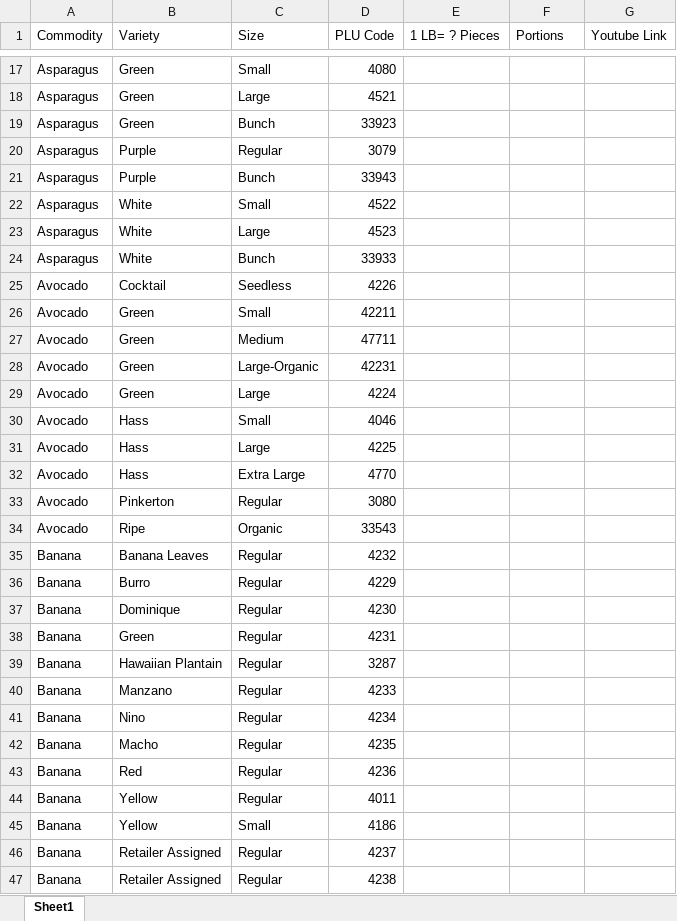
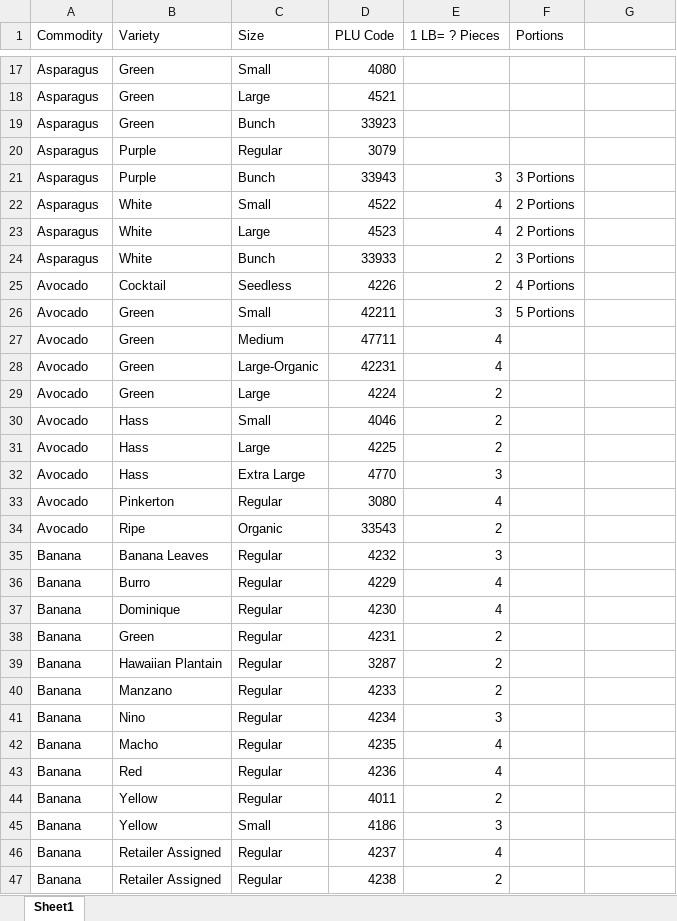
Before and after one commit to alpitabrol/Major_Project, an Excel workbook: Database .xlsx, sheet Sheet1, drawn as a sheet; only a part is shown, gaps mark what is left out; values as stored, in another font and other column widths than the file's, no borders; charts and pictures not drawn; the diff covers the shown part only; the diff names each change by its address in the sheet, - before the commit and + after, or states it on an @@ line.

```diff
--- a/Database .xlsx (sheet Sheet1)
+++ b/Database .xlsx (sheet Sheet1)
-G1: Youtube Link
+G1: (empty)
-E21 (1 LB= ? Pieces): (empty)
+E21 (1 LB= ? Pieces): 3
-F21 (Portions): (empty)
+F21 (Portions): 3 Portions
-E22:E23 (1 LB= ? Pieces): (empty)
+E22:E23 (1 LB= ? Pieces): 4
-F22:F23 (Portions): (empty)
+F22:F23 (Portions): 2 Portions
-E24:E25 (1 LB= ? Pieces): (empty)
+E24:E25 (1 LB= ? Pieces): 2
-F24 (Portions): (empty)
+F24 (Portions): 3 Portions
-F25 (Portions): (empty)
+F25 (Portions): 4 Portions
-E26 (1 LB= ? Pieces): (empty)
+E26 (1 LB= ? Pieces): 3
-F26 (Portions): (empty)
+F26 (Portions): 5 Portions
-E27:E28 (1 LB= ? Pieces): (empty)
+E27:E28 (1 LB= ? Pieces): 4
-E29:E31 (1 LB= ? Pieces): (empty)
+E29:E31 (1 LB= ? Pieces): 2
-E32 (1 LB= ? Pieces): (empty)
+E32 (1 LB= ? Pieces): 3
-E33 (1 LB= ? Pieces): (empty)
+E33 (1 LB= ? Pieces): 4
-E34 (1 LB= ? Pieces): (empty)
+E34 (1 LB= ? Pieces): 2
-E35 (1 LB= ? Pieces): (empty)
+E35 (1 LB= ? Pieces): 3
-E36:E37 (1 LB= ? Pieces): (empty)
+E36:E37 (1 LB= ? Pieces): 4
-E38:E40 (1 LB= ? Pieces): (empty)
+E38:E40 (1 LB= ? Pieces): 2
-E41 (1 LB= ? Pieces): (empty)
+E41 (1 LB= ? Pieces): 3
-E42:E43 (1 LB= ? Pieces): (empty)
+E42:E43 (1 LB= ? Pieces): 4
-E44 (1 LB= ? Pieces): (empty)
+E44 (1 LB= ? Pieces): 2
-E45 (1 LB= ? Pieces): (empty)
+E45 (1 LB= ? Pieces): 3
-E46 (1 LB= ? Pieces): (empty)
+E46 (1 LB= ? Pieces): 4
-E47 (1 LB= ? Pieces): (empty)
+E47 (1 LB= ? Pieces): 2
```
Also changed, not shown: other rows of this sheet.
